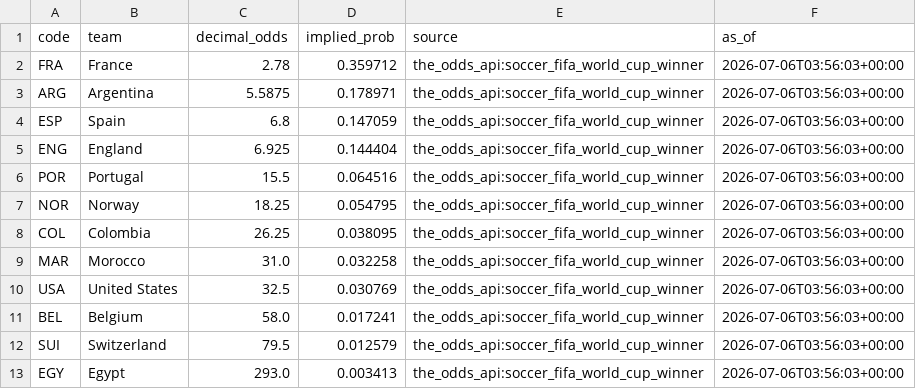
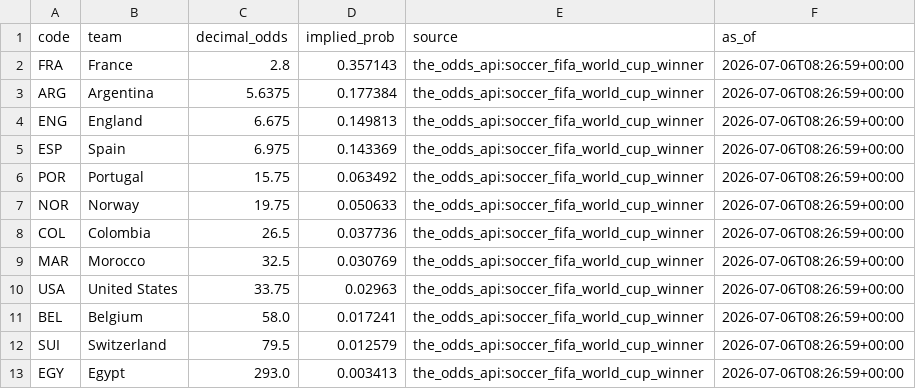
Before and after one commit to j-abed/world-cup-predictor, a CSV file: data/market_odds.csv, drawn as a sheet.

```diff
--- a/data/market_odds.csv
+++ b/data/market_odds.csv
@@ -1,13 +1,13 @@
 code,team,decimal_odds,implied_prob,source,as_of
-FRA,France,2.78,0.359712,the_odds_api:soccer_fifa_world_cup_winner,2026-07-06T03:56:03+00:00
-ARG,Argentina,5.5875,0.178971,the_odds_api:soccer_fifa_world_cup_winner,2026-07-06T03:56:03+00:00
-ESP,Spain,6.8,0.147059,the_odds_api:soccer_fifa_world_cup_winner,2026-07-06T03:56:03+00:00
-ENG,England,6.925,0.144404,the_odds_api:soccer_fifa_world_cup_winner,2026-07-06T03:56:03+00:00
-POR,Portugal,15.5,0.064516,the_odds_api:soccer_fifa_world_cup_winner,2026-07-06T03:56:03+00:00
-NOR,Norway,18.25,0.054795,the_odds_api:soccer_fifa_world_cup_winner,2026-07-06T03:56:03+00:00
-COL,Colombia,26.25,0.038095,the_odds_api:soccer_fifa_world_cup_winner,2026-07-06T03:56:03+00:00
-MAR,Morocco,31.0,0.032258,the_odds_api:soccer_fifa_world_cup_winner,2026-07-06T03:56:03+00:00
-USA,United States,32.5,0.030769,the_odds_api:soccer_fifa_world_cup_winner,2026-07-06T03:56:03+00:00
-BEL,Belgium,58.0,0.017241,the_odds_api:soccer_fifa_world_cup_winner,2026-07-06T03:56:03+00:00
-SUI,Switzerland,79.5,0.012579,the_odds_api:soccer_fifa_world_cup_winner,2026-07-06T03:56:03+00:00
-EGY,Egypt,293.0,0.003413,the_odds_api:soccer_fifa_world_cup_winner,2026-07-06T03:56:03+00:00
+FRA,France,2.8,0.357143,the_odds_api:soccer_fifa_world_cup_winner,2026-07-06T08:26:59+00:00
+ARG,Argentina,5.6375,0.177384,the_odds_api:soccer_fifa_world_cup_winner,2026-07-06T08:26:59+00:00
+ENG,England,6.675,0.149813,the_odds_api:soccer_fifa_world_cup_winner,2026-07-06T08:26:59+00:00
+ESP,Spain,6.975,0.143369,the_odds_api:soccer_fifa_world_cup_winner,2026-07-06T08:26:59+00:00
+POR,Portugal,15.75,0.063492,the_odds_api:soccer_fifa_world_cup_winner,2026-07-06T08:26:59+00:00
+NOR,Norway,19.75,0.050633,the_odds_api:soccer_fifa_world_cup_winner,2026-07-06T08:26:59+00:00
+COL,Colombia,26.5,0.037736,the_odds_api:soccer_fifa_world_cup_winner,2026-07-06T08:26:59+00:00
+MAR,Morocco,32.5,0.030769,the_odds_api:soccer_fifa_world_cup_winner,2026-07-06T08:26:59+00:00
+USA,United States,33.75,0.02963,the_odds_api:soccer_fifa_world_cup_winner,2026-07-06T08:26:59+00:00
+BEL,Belgium,58.0,0.017241,the_odds_api:soccer_fifa_world_cup_winner,2026-07-06T08:26:59+00:00
+SUI,Switzerland,79.5,0.012579,the_odds_api:soccer_fifa_world_cup_winner,2026-07-06T08:26:59+00:00
+EGY,Egypt,293.0,0.003413,the_odds_api:soccer_fifa_world_cup_winner,2026-07-06T08:26:59+00:00
```
Also changed, not shown: 1 other file.
